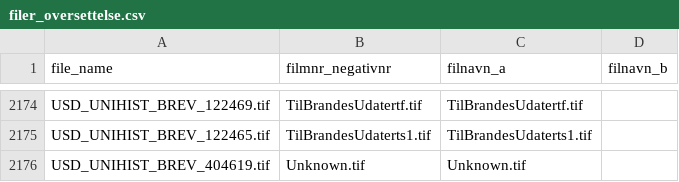
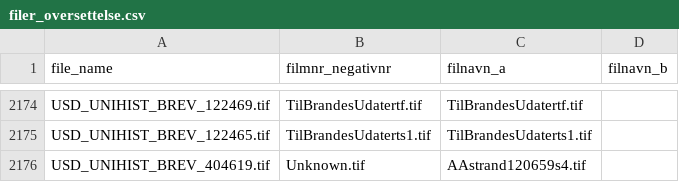
Before and after one commit to uio-library/hansteen-brev, a CSV file: src/filer_oversettelse.csv, drawn as a sheet; only a part is shown, gaps mark what is left out.

Commit message:
Endre 'Unknown.tif' -> 'AAstrand120659s4.tif'

```diff
--- a/src/filer_oversettelse.csv
+++ b/src/filer_oversettelse.csv
@@ -2175,2 +2175,2 @@ USD_UNIHIST_BREV_122469.tif,TilBrandesUdatertf.tif,TilBrandesUdatertf.tif,
 USD_UNIHIST_BREV_122465.tif,TilBrandesUdaterts1.tif,TilBrandesUdaterts1.tif,
-USD_UNIHIST_BREV_404619.tif,Unknown.tif,Unknown.tif,
+USD_UNIHIST_BREV_404619.tif,Unknown.tif,AAstrand120659s4.tif,
```
Also changed, not shown: 3 other files.
